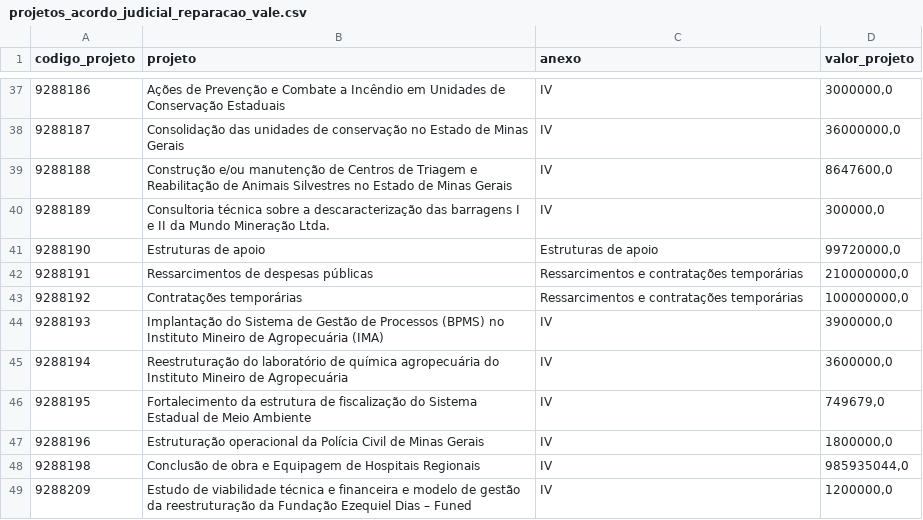
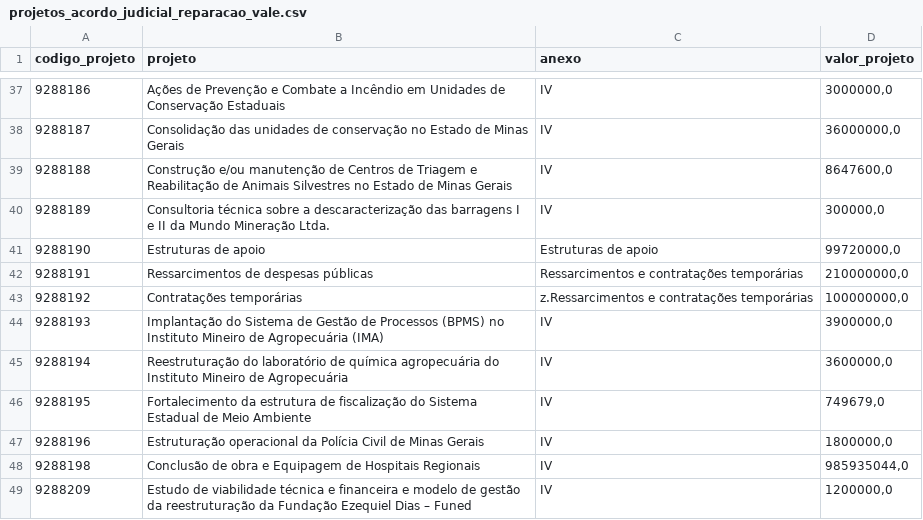
Before and after one commit to transparencia-mg/acordo-judicial-reparacao-vale-projetos, a CSV file: data/projetos_acordo_judicial_reparacao_vale.csv, drawn as a sheet; only a part is shown, gaps mark what is left out.

```diff
--- a/data/projetos_acordo_judicial_reparacao_vale.csv
+++ b/data/projetos_acordo_judicial_reparacao_vale.csv
@@ -42,3 +42,3 @@
 9288191;Ressarcimentos de despesas públicas;Ressarcimentos e contratações temporárias;210000000,0
-9288192;Contratações temporárias;Ressarcimentos e contratações temporárias;100000000,0
+9288192;Contratações temporárias;z.Ressarcimentos e contratações temporárias;100000000,0
 9288193;Implantação do Sistema de Gestão de Processos (BPMS) no Instituto Mineiro de Agropecuária (IMA);IV;3900000,0
```
Also changed, not shown: 1 other file.
